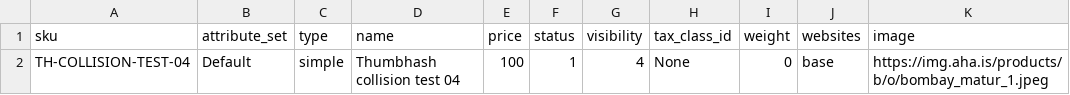
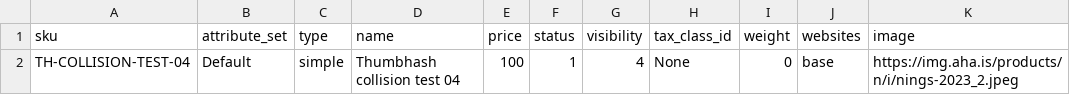
Before and after one commit to Babyze/OnlineStore, a CSV file: hi.csv, drawn as a sheet.

Commit message:
Update hi.csv

```diff
--- a/hi.csv
+++ b/hi.csv
@@ -1,2 +1,2 @@
 sku,attribute_set,type,name,price,status,visibility,tax_class_id,weight,websites,image
-TH-COLLISION-TEST-04,Default,simple,Thumbhash collision test 04,100,1,4,None,0,base,https://img.aha.is/products/b/o/bombay_matur_1.jpeg
+TH-COLLISION-TEST-04,Default,simple,Thumbhash collision test 04,100,1,4,None,0,base,https://img.aha.is/products/n/i/nings-2023_2.jpeg
```
